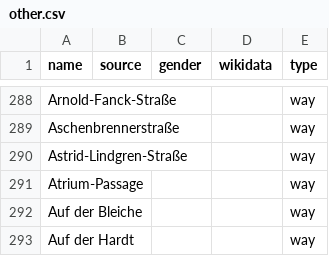
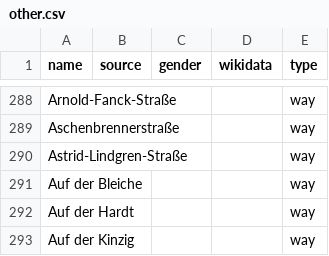
Before and after one commit to EqualStreetNames/equalstreetnames-freiburg-im-breisgau, a CSV file: data/other.csv, drawn as a sheet; only a part is shown, gaps mark what is left out; the shorter side is filled out with more unchanged rows; the diff names each change by its address in the sheet, - before the commit and + after, or states it on an @@ line.

```diff
--- a/data/other.csv
+++ b/data/other.csv
-row 291: Atrium-Passage |  |  |  | way
```
Also changed, not shown: 2 other files.
